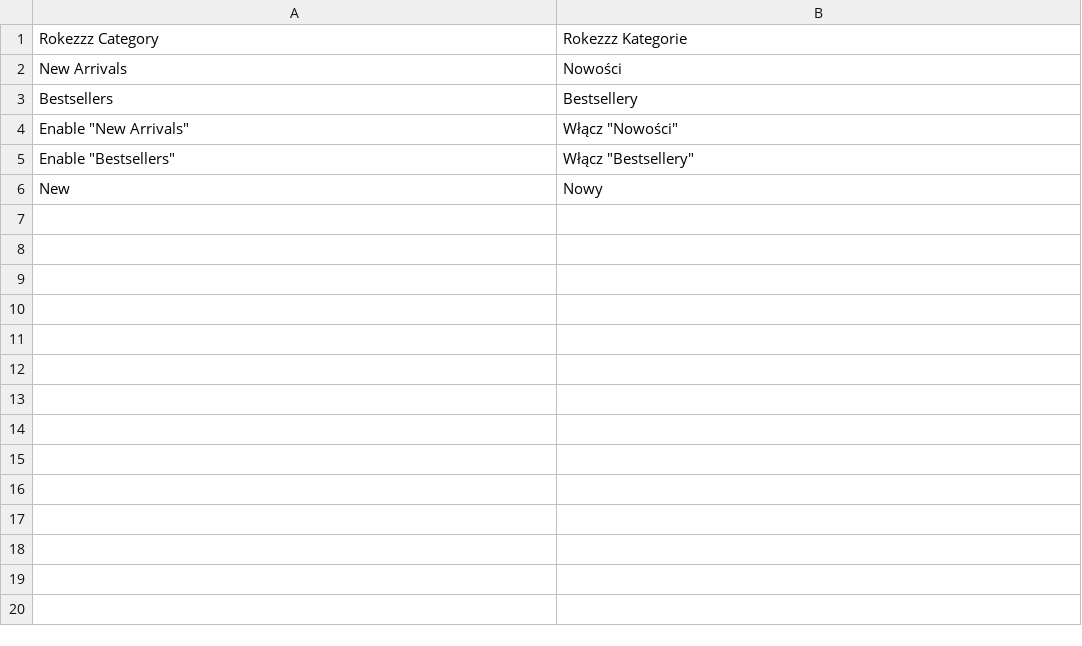
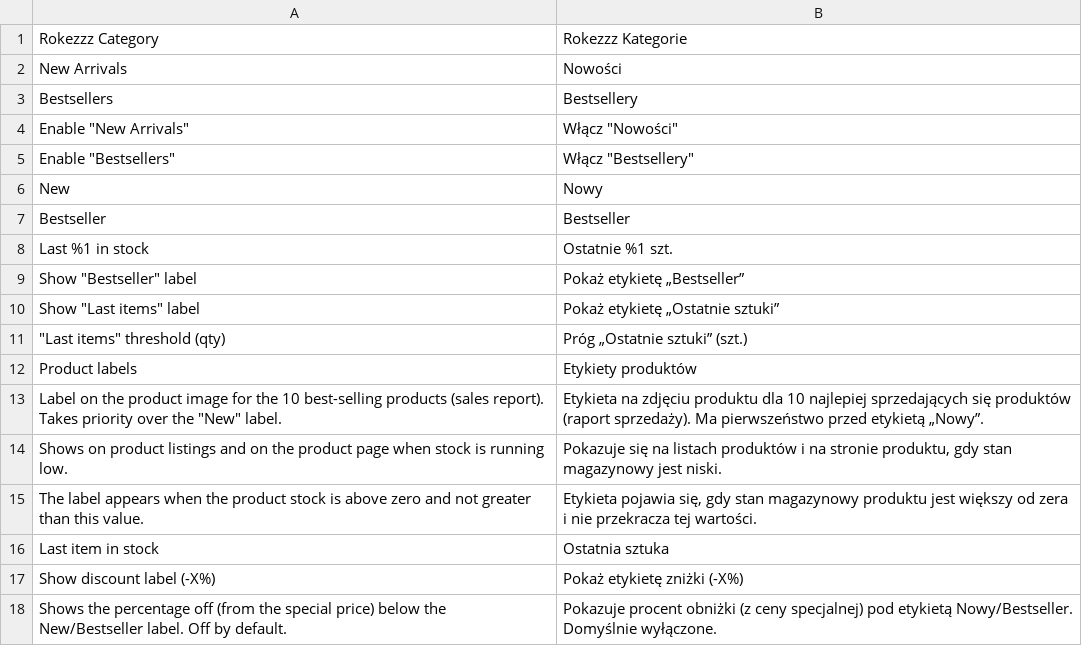
Before and after one commit to PiotrCiech/Magento-Standard, a CSV file: src/app/code/Rokezzz/Category/i18n/pl_PL.csv, drawn as a sheet.

Commit message:
Add bestseller, discount and low-stock product labels

```diff
--- a/src/app/code/Rokezzz/Category/i18n/pl_PL.csv
+++ b/src/app/code/Rokezzz/Category/i18n/pl_PL.csv
@@ -6 +6,13 @@
 "New","Nowy"
+"Bestseller","Bestseller"
+"Last %1 in stock","Ostatnie %1 szt."
+"Show ""Bestseller"" label","Pokaż etykietę „Bestseller”"
+"Show ""Last items"" label","Pokaż etykietę „Ostatnie sztuki”"
+"""Last items"" threshold (qty)","Próg „Ostatnie sztuki” (szt.)"
+"Product labels","Etykiety produktów"
+"Label on the product image for the 10 best-selling products (sales report). Takes priority over the ""New"" label.","Etykieta na zdjęciu produktu dla 10 najlepiej sprzedających się produktów (raport sprzedaży). Ma pierwszeństwo przed etykietą „Nowy”."
+"Shows on product listings and on the product page when stock is running low.","Pokazuje się na listach produktów i na stronie produktu, gdy stan magazynowy jest niski."
+"The label appears when the product stock is above zero and not greater than this value.","Etykieta pojawia się, gdy stan magazynowy produktu jest większy od zera i nie przekracza tej wartości."
+"Last item in stock","Ostatnia sztuka"
+"Show discount label (-X%)","Pokaż etykietę zniżki (-X%)"
+"Shows the percentage off (from the special price) below the New/Bestseller label. Off by default.","Pokazuje procent obniżki (z ceny specjalnej) pod etykietą Nowy/Bestseller. Domyślnie wyłączone."
```
Also changed, not shown: 19 other files.
